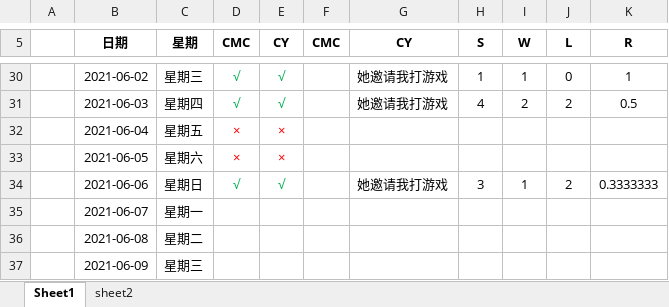
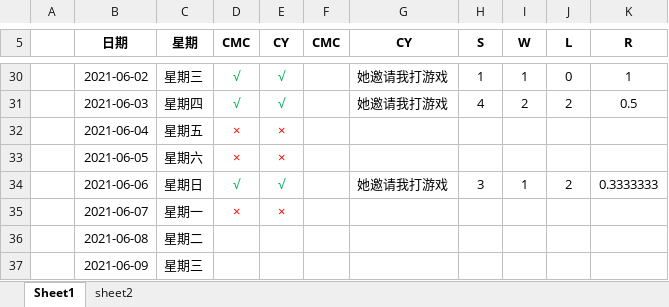
Before and after one commit to oliver666491/Supervise, an Excel workbook: 监督.xlsx, sheet Sheet1, drawn as a sheet; only a part is shown, gaps mark what is left out; values as stored, in another font and other column widths than the file's, no borders; the diff names each change by its address in the sheet, - before the commit and + after, or states it on an @@ line.

Commit message:
2021-6-7

```diff
--- a/监督.xlsx (sheet Sheet1)
+++ b/监督.xlsx (sheet Sheet1)
-D35 (CMC): (empty)
+D35 (CMC): ×
-E35 (CY): (empty)
+E35 (CY): ×
```
